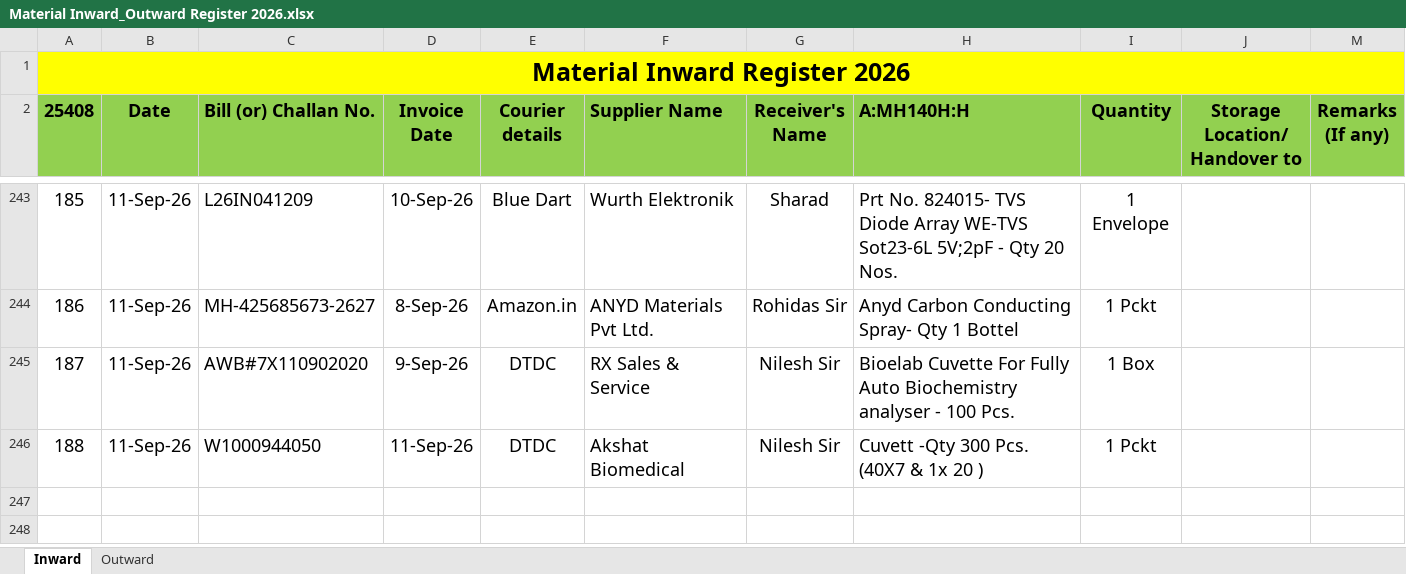
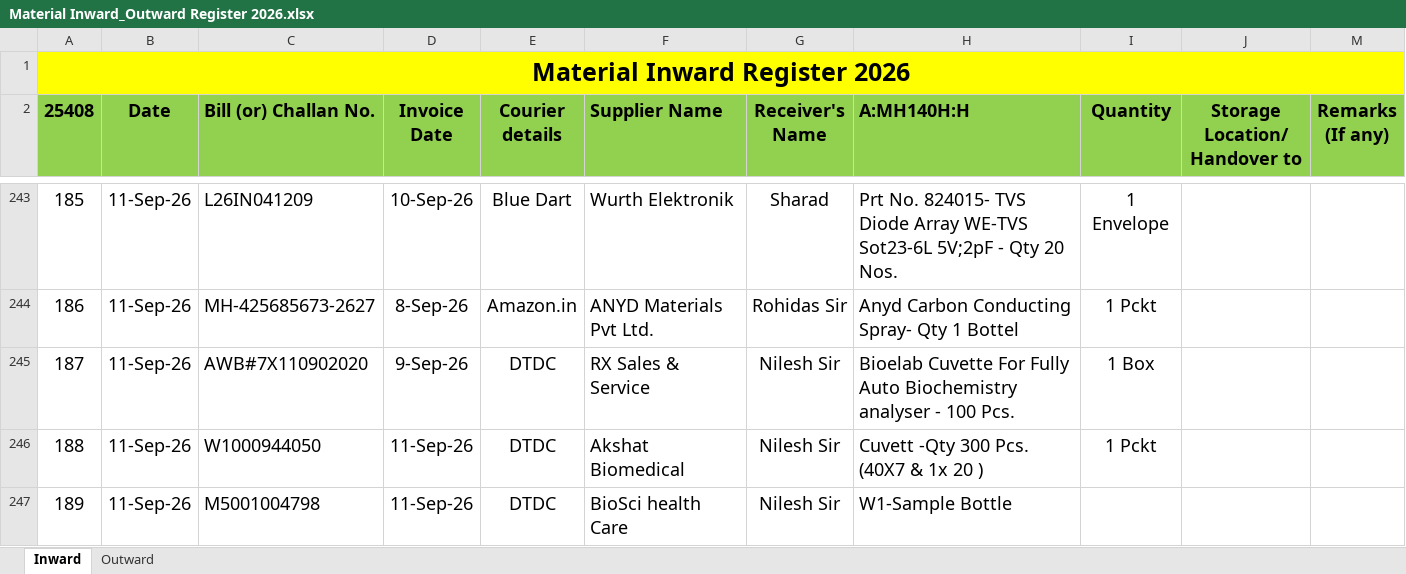
Before and after one commit to Rohidas1974/BioAmalDocument, an Excel workbook: Material Inward_Outward Register 2026.xlsx, sheet Inward, drawn as a sheet; only a part is shown, gaps mark what is left out; values as stored, in another font and other column widths than the file's, no borders; the diff names each change by its address in the sheet, - before the commit and + after, or states it on an @@ line.

Commit message:
Auto-commit: 12-09-2026 13:14:50.96

```diff
--- a/Material Inward_Outward Register 2026.xlsx (sheet Inward)
+++ b/Material Inward_Outward Register 2026.xlsx (sheet Inward)
+row 247: 189 | 11-Sep-26 | M5001004798 | 11-Sep-26 | DTDC | BioSci health Care | Nilesh Sir | W1-Sample Bottle
```
